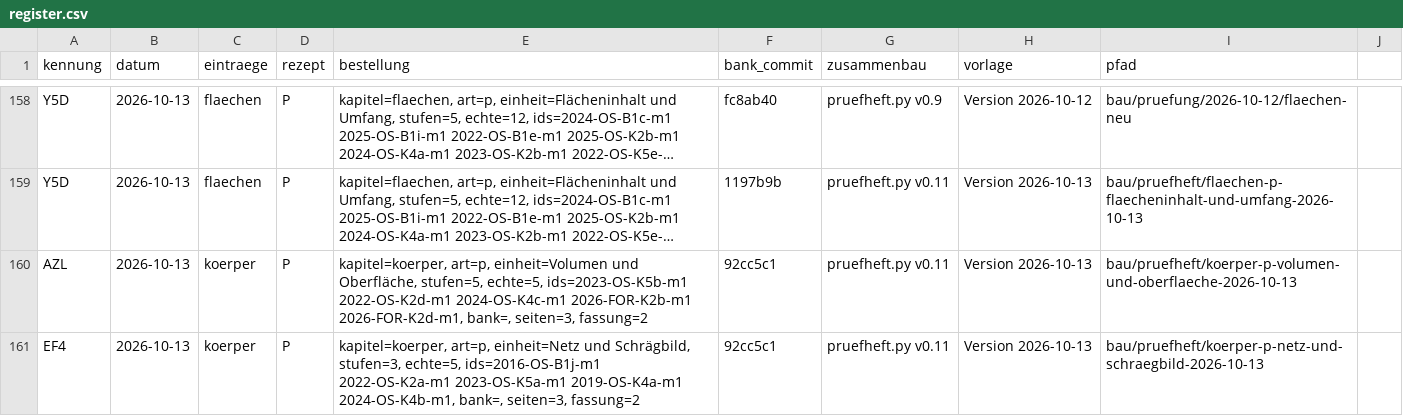
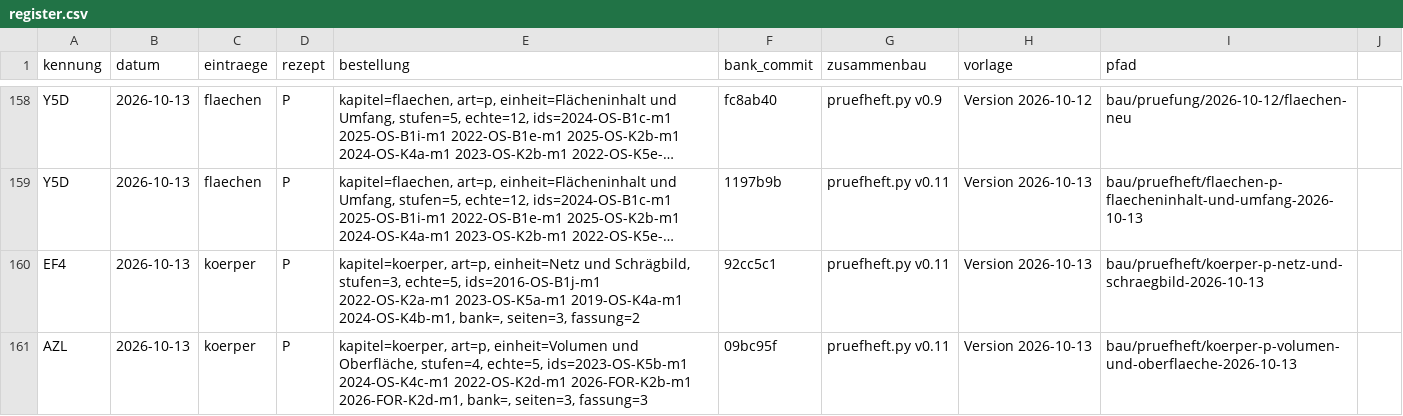
Before and after one commit to hz-0801/aufgabenbank, a CSV file: bau/register.csv, drawn as a sheet; only a part is shown, gaps mark what is left out; long unchanged cells end in …; removed rows and columns are numbered as before the commit, all else as after; the diff names each change by its address in the sheet, - before the commit and + after, or states it on an @@ line.

```diff
--- a/bau/register.csv
+++ b/bau/register.csv
-row 160: AZL | 2026-10-13 | koerper | P | kapitel=koerper, art=p, einheit=Volumen und Oberfläche, stufen=5, echte=5, ids=2023-OS-K5b-m1 2022-OS-K2d-m1 2024-OS-K4c-m1 2026-FOR-K2b-m1 2026-FOR-K2d-m1, bank=, seiten=3, fassung=2 | 92cc5c1 | pruefheft.py v0.11 | Version 2026-10-13 | bau/pruefheft/koerper-p-volumen-und-oberflaeche-2026-10-13
+row 161: AZL | 2026-10-13 | koerper | P | kapitel=koerper, art=p, einheit=Volumen und Oberfläche, stufen=4, echte=5, ids=2023-OS-K5b-m1 2024-OS-K4c-m1 2022-OS-K2d-m1 2026-FOR-K2b-m1 2026-FOR-K2d-m1, bank=, seiten=3, fassung=3 | 09bc95f | pruefheft.py v0.11 | Version 2026-10-13 | bau/pruefheft/koerper-p-volumen-und-oberflaeche-2026-10-13
```
Also changed, not shown: bau/fassungen.csv.
